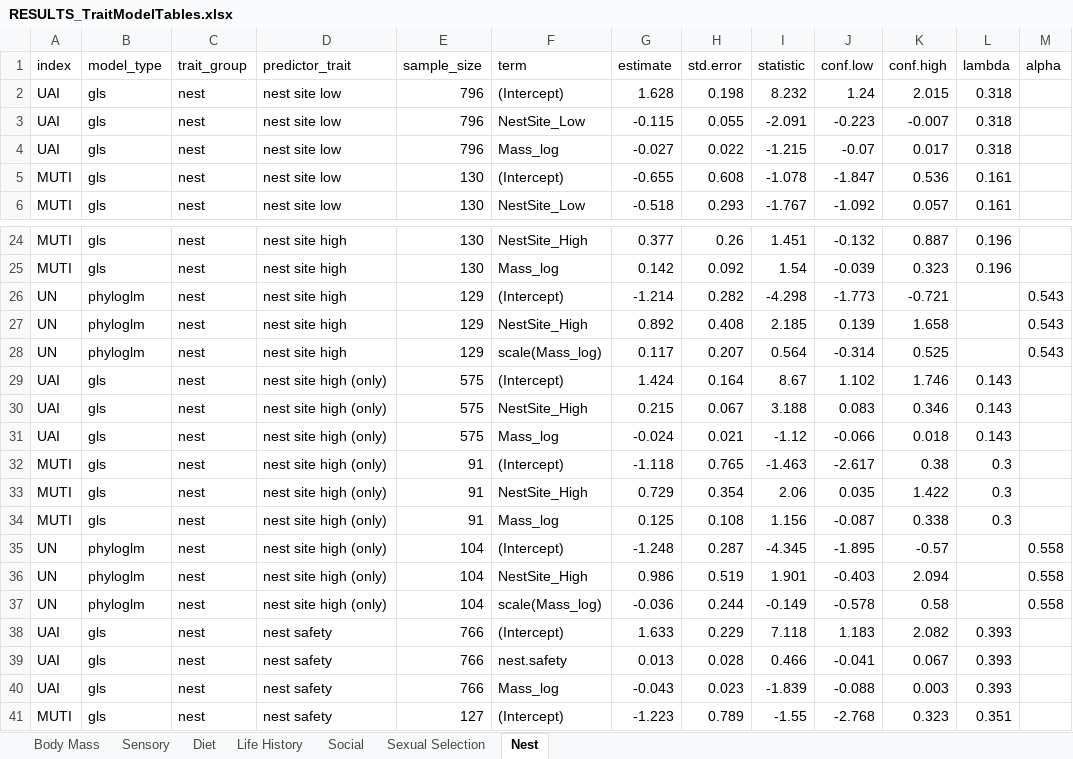
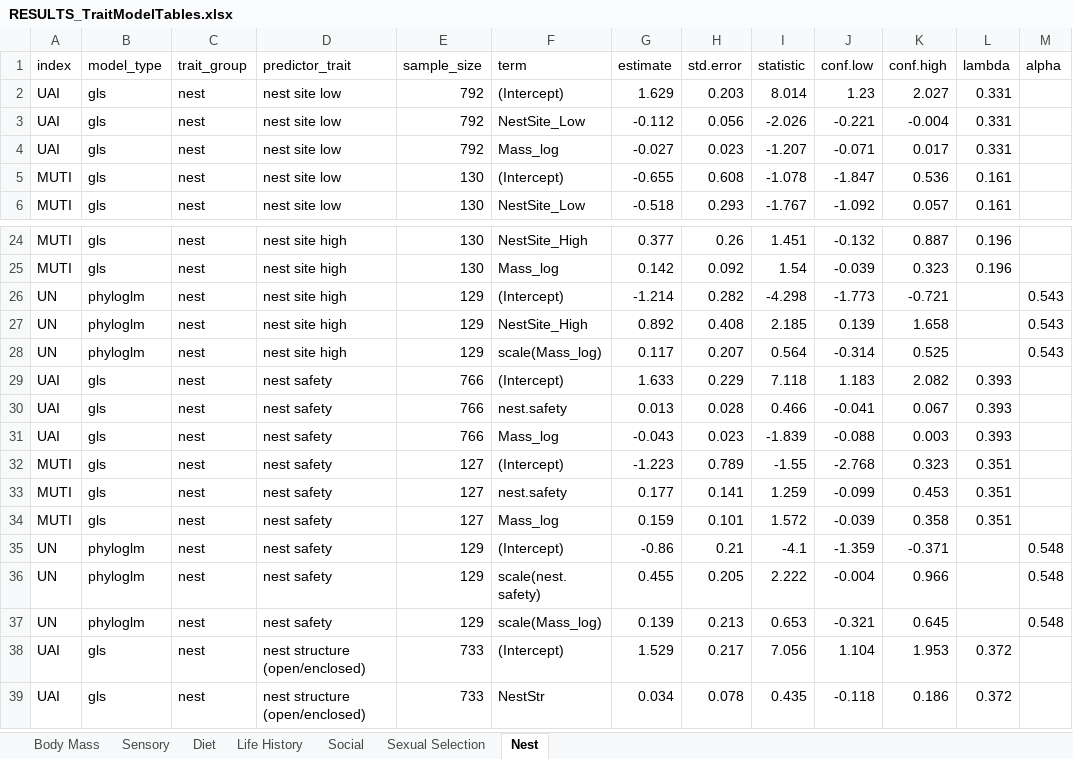
Before and after one commit to emmagarrison2/CoastalBirdsUPDATE, an Excel workbook: Results/RESULTS_TraitModelTables.xlsx, sheet Nest, drawn as a sheet; only a part is shown, gaps mark what is left out; the shorter side is filled out with more unchanged rows; values as stored, in another font and other column widths than the file's, no borders; the diff covers the shown part only; the diff names each change by its address in the sheet, - before the commit and + after, or states it on an @@ line.

Commit message:
resolve issue with 4 species that were missing nest site trait

```diff
--- a/Results/RESULTS_TraitModelTables.xlsx (sheet Nest)
+++ b/Results/RESULTS_TraitModelTables.xlsx (sheet Nest)
-E2:E4 (sample_size): 796
+E2:E4 (sample_size): 792
-G2 (estimate): 1.628
+G2 (estimate): 1.629
-H2 (std.error): 0.198
+H2 (std.error): 0.203
-I2 (statistic): 8.232
+I2 (statistic): 8.014
-J2 (conf.low): 1.24
+J2 (conf.low): 1.23
-K2 (conf.high): 2.015
+K2 (conf.high): 2.027
-L2:L4 (lambda): 0.318
+L2:L4 (lambda): 0.331
-G3 (estimate): -0.115
+G3 (estimate): -0.112
-H3 (std.error): 0.055
+H3 (std.error): 0.056
-I3 (statistic): -2.091
+I3 (statistic): -2.026
-J3 (conf.low): -0.223
+J3 (conf.low): -0.221
-K3 (conf.high): -0.007
+K3 (conf.high): -0.004
-H4 (std.error): 0.022
+H4 (std.error): 0.023
-I4 (statistic): -1.215
+I4 (statistic): -1.207
-J4 (conf.low): -0.07
+J4 (conf.low): -0.071
-row 29: UAI | gls | nest | nest site high (only) | 575 | (Intercept) | 1.424 | 0.164 | 8.67 | 1.102 | 1.746 | 0.143
-row 30: UAI | gls | nest | nest site high (only) | 575 | NestSite_High | 0.215 | 0.067 | 3.188 | 0.083 | 0.346 | 0.143
-row 31: UAI | gls | nest | nest site high (only) | 575 | Mass_log | -0.024 | 0.021 | -1.12 | -0.066 | 0.018 | 0.143
-row 32: MUTI | gls | nest | nest site high (only) | 91 | (Intercept) | -1.118 | 0.765 | -1.463 | -2.617 | 0.38 | 0.3
-row 33: MUTI | gls | nest | nest site high (only) | 91 | NestSite_High | 0.729 | 0.354 | 2.06 | 0.035 | 1.422 | 0.3
-row 34: MUTI | gls | nest | nest site high (only) | 91 | Mass_log | 0.125 | 0.108 | 1.156 | -0.087 | 0.338 | 0.3
-row 35: UN | phyloglm | nest | nest site high (only) | 104 | (Intercept) | -1.248 | 0.287 | -4.345 | -1.895 | -0.57 |  | 0.558
-row 36: UN | phyloglm | nest | nest site high (only) | 104 | NestSite_High | 0.986 | 0.519 | 1.901 | -0.403 | 2.094 |  | 0.558
-row 37: UN | phyloglm | nest | nest site high (only) | 104 | scale(Mass_log) | -0.036 | 0.244 | -0.149 | -0.578 | 0.58 |  | 0.558
```
Also changed, not shown: 18 edited cells elsewhere in this sheet, 9 other files.
